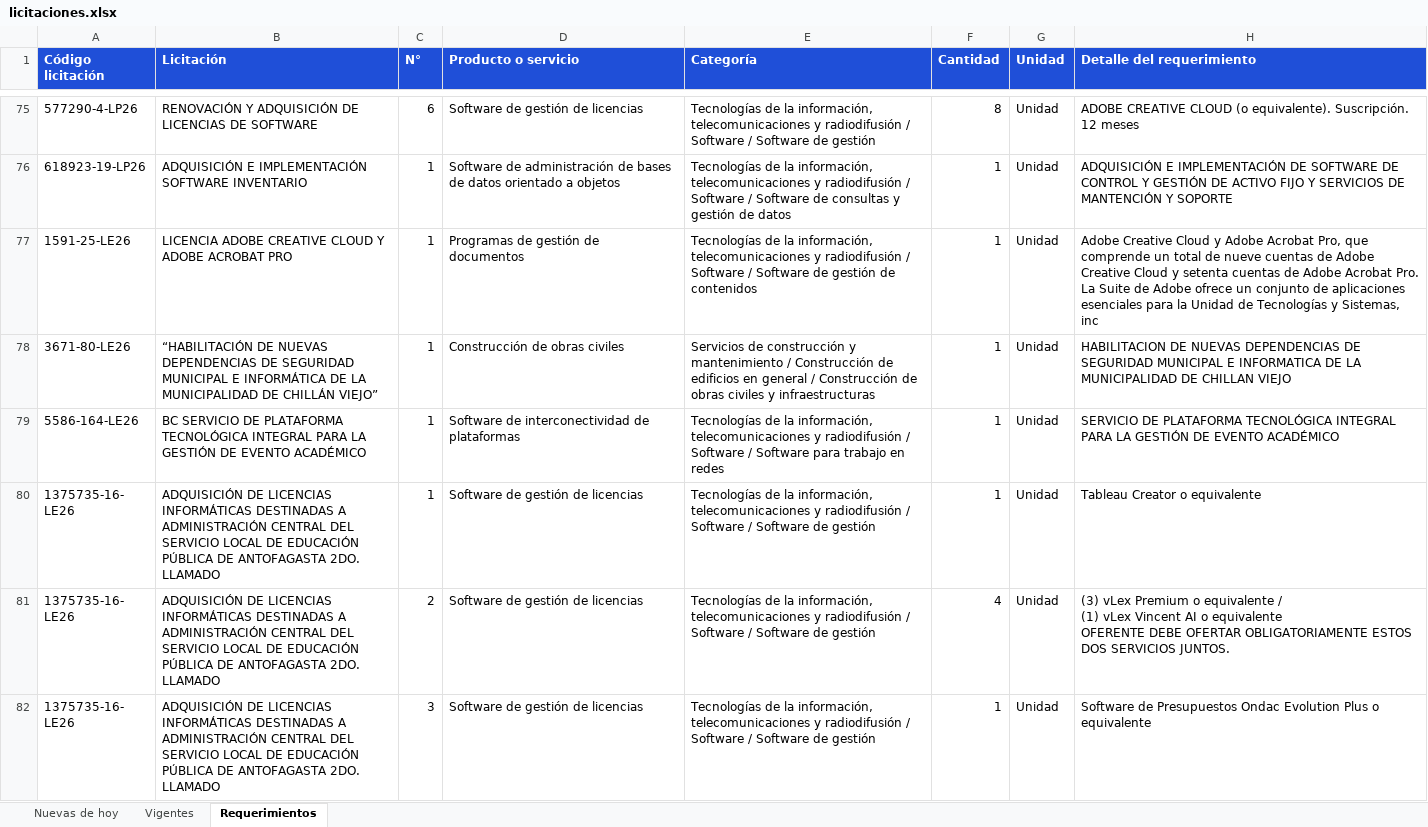
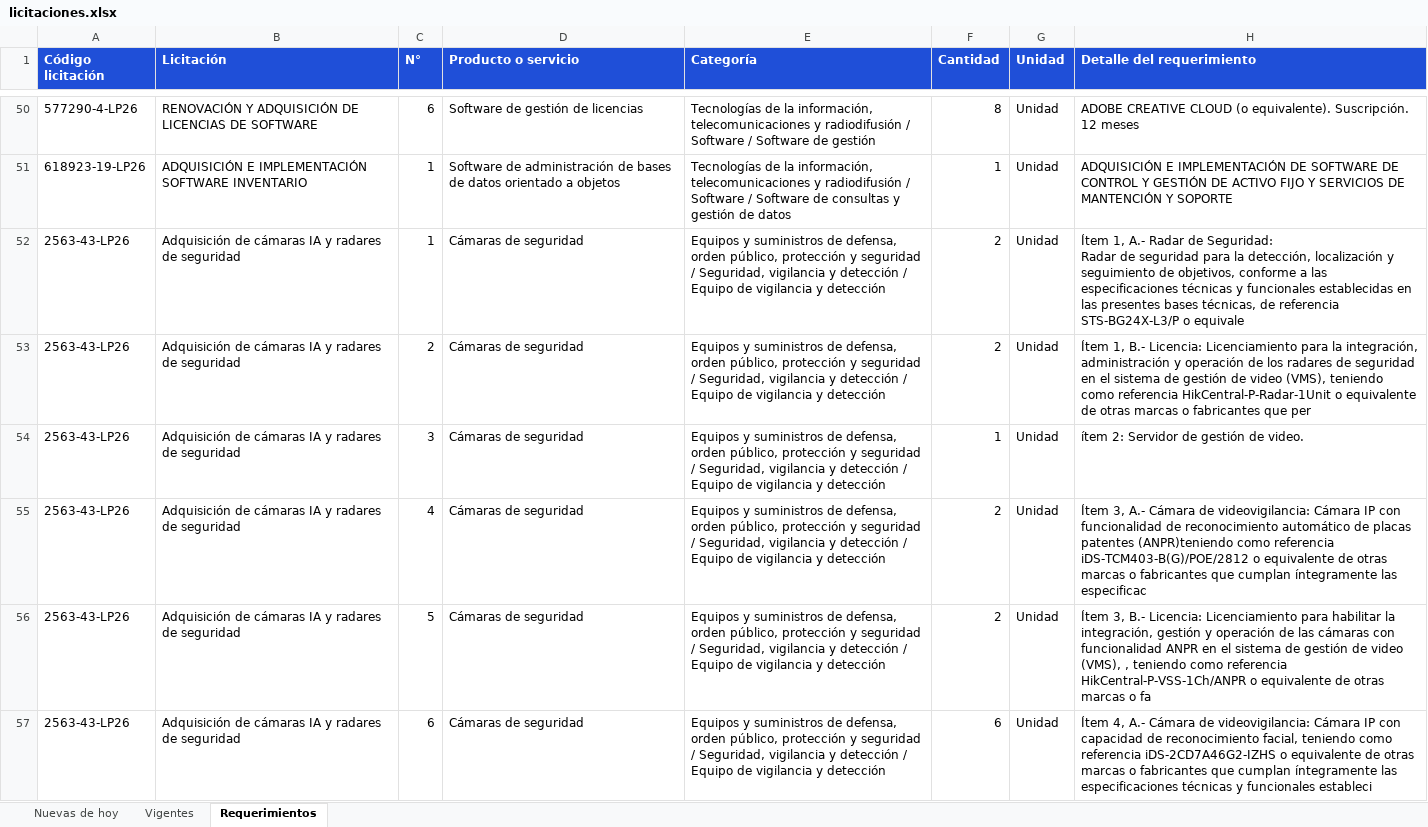
Before and after one commit to annibe/radar-licitaciones, an Excel workbook: web/descargas/licitaciones.xlsx, sheet Requerimientos, drawn as a sheet; only a part is shown, gaps mark what is left out; the shorter side is filled out with more unchanged rows; values as stored, in another font and other column widths than the file's, no borders; ↵ is a line break in a cell; the diff covers the shown part only; the diff names each change by its address in the sheet, - before the commit and + after, or states it on an @@ line.

```diff
--- a/web/descargas/licitaciones.xlsx (sheet Requerimientos)
+++ b/web/descargas/licitaciones.xlsx (sheet Requerimientos)
@@ row 77 moved to row 38: 1591-25-LE26 @@
@@ row 78 moved to row 43: 3671-80-LE26 @@
@@ row 79 moved to row 44: 5586-164-LE26 @@
+row 52: 2563-43-LP26 | Adquisición de cámaras IA y radares de seguridad | 1 | Cámaras de seguridad | Equipos y suministros de defensa, orden público, protección y seguridad / Seguridad, vigilancia y detección / Equipo de vigilancia y detección | 2 | Unidad | Ítem 1, A.- Radar de Seguridad: ↵ Radar de seguridad para la detección, localización y seguimiento de objetivos, conforme a las especificaciones técnicas y funcionales establecidas en las presentes bases técnicas, de referencia STS-BG24X-L3/P o equivale
+row 53: 2563-43-LP26 | Adquisición de cámaras IA y radares de seguridad | 2 | Cámaras de seguridad | Equipos y suministros de defensa, orden público, protección y seguridad / Seguridad, vigilancia y detección / Equipo de vigilancia y detección | 2 | Unidad | Ítem 1, B.- Licencia: Licenciamiento para la integración, administración y operación de los radares de seguridad en el sistema de gestión de video (VMS), teniendo como referencia HikCentral-P-Radar-1Unit o equivalente de otras marcas o fabricantes que per
+row 54: 2563-43-LP26 | Adquisición de cámaras IA y radares de seguridad | 3 | Cámaras de seguridad | Equipos y suministros de defensa, orden público, protección y seguridad / Seguridad, vigilancia y detección / Equipo de vigilancia y detección | 1 | Unidad | ítem 2: Servidor de gestión de video.
+row 55: 2563-43-LP26 | Adquisición de cámaras IA y radares de seguridad | 4 | Cámaras de seguridad | Equipos y suministros de defensa, orden público, protección y seguridad / Seguridad, vigilancia y detección / Equipo de vigilancia y detección | 2 | Unidad | Ítem 3, A.- Cámara de videovigilancia: Cámara IP con funcionalidad de reconocimiento automático de placas patentes (ANPR)teniendo como referencia iDS-TCM403-B(G)/POE/2812 o equivalente de otras marcas o fabricantes que cumplan íntegramente las especificac
+row 56: 2563-43-LP26 | Adquisición de cámaras IA y radares de seguridad | 5 | Cámaras de seguridad | Equipos y suministros de defensa, orden público, protección y seguridad / Seguridad, vigilancia y detección / Equipo de vigilancia y detección | 2 | Unidad | Ítem 3, B.- Licencia: Licenciamiento para habilitar la integración, gestión y operación de las cámaras con funcionalidad ANPR en el sistema de gestión de video (VMS), , teniendo como referencia HikCentral-P-VSS-1Ch/ANPR o equivalente de otras marcas o fa
+row 57: 2563-43-LP26 | Adquisición de cámaras IA y radares de seguridad | 6 | Cámaras de seguridad | Equipos y suministros de defensa, orden público, protección y seguridad / Seguridad, vigilancia y detección / Equipo de vigilancia y detección | 6 | Unidad | Ítem 4, A.- Cámara de videovigilancia: Cámara IP con capacidad de reconocimiento facial, teniendo como referencia iDS-2CD7A46G2-IZHS o equivalente de otras marcas o fabricantes que cumplan íntegramente las especificaciones técnicas y funcionales estableci
```
Also changed, not shown: 16 added rows, 27 removed rows and 8 moved rows elsewhere in this sheet, sheet Vigentes, sheet Nuevas de hoy, 4 other files.
